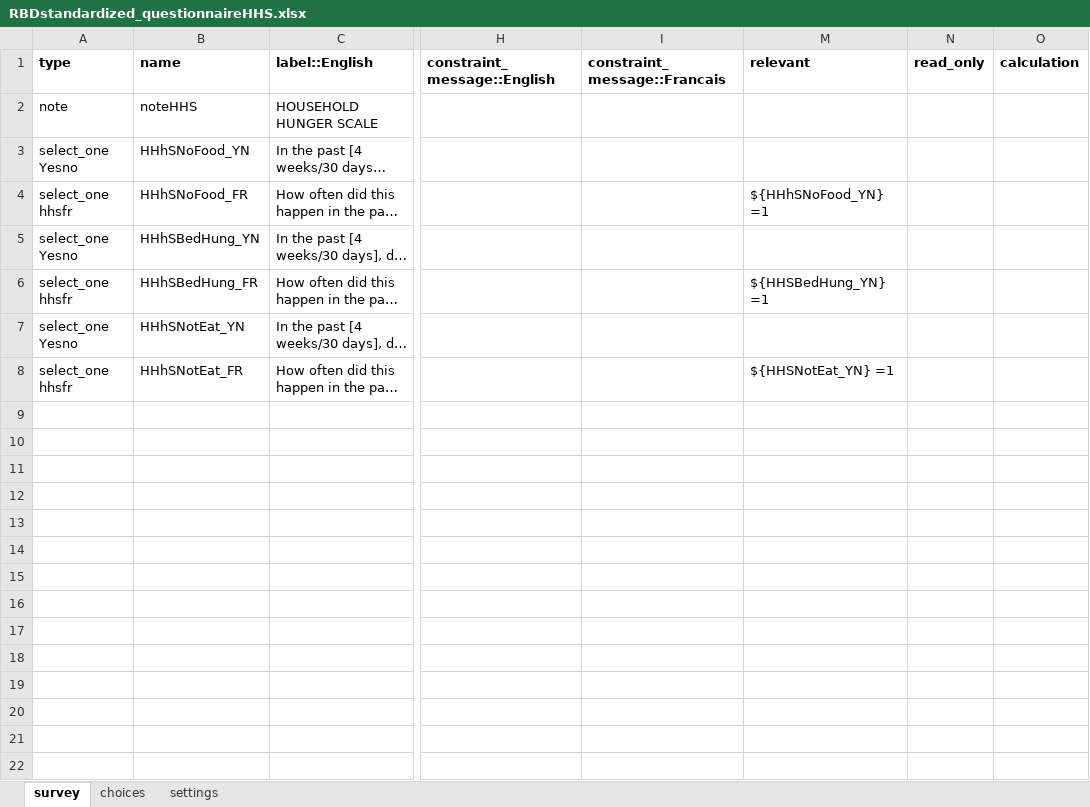
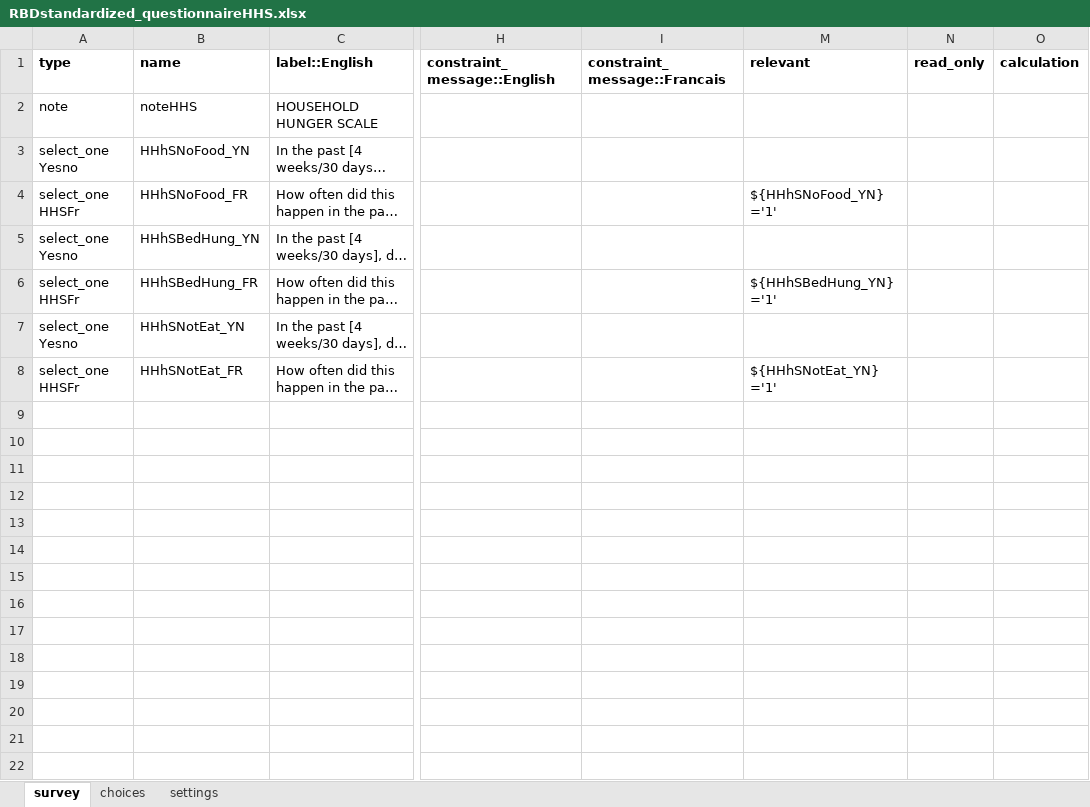
Before and after one commit to WFP-VAM/RBD_FS_CH_guide_EN, an Excel workbook: questionnaires/RBDstandardized_questionnaireHHS.xlsx, sheet survey, drawn as a sheet; only a part is shown, gaps mark what is left out; long unchanged cells end in …; values as stored, in another font and other column widths than the file's, no borders; rows hold the shown columns only; the diff covers the shown part only; the diff names each change by its address in the sheet, - before the commit and + after, or states it on an @@ line.

```diff
--- a/questionnaires/RBDstandardized_questionnaireHHS.xlsx (sheet survey)
+++ b/questionnaires/RBDstandardized_questionnaireHHS.xlsx (sheet survey)
-A4 (type): select_one hhsfr
+A4 (type): select_one HHSFr
-M4 (relevant): ${HHhSNoFood_YN} =1
+M4 (relevant): ${HHhSNoFood_YN} ='1'
-A6 (type): select_one hhsfr
+A6 (type): select_one HHSFr
-M6 (relevant): ${HHSBedHung_YN} =1
+M6 (relevant): ${HHhSBedHung_YN} ='1'
-A8 (type): select_one hhsfr
+A8 (type): select_one HHSFr
-M8 (relevant): ${HHSNotEat_YN} =1
+M8 (relevant): ${HHhSNotEat_YN} ='1'
-row 9: (empty)
-row 10: (empty)
-row 11: (empty)
-row 12: (empty)
-row 13: (empty)
-row 14: (empty)
-row 15: (empty)
-row 16: (empty)
-row 17: (empty)
-row 18: (empty)
-row 19: (empty)
-row 20: (empty)
-row 21: (empty)
-row 22: (empty)
```
Also changed, not shown: 91 removed rows elsewhere in this sheet, hidden cells, questionnaires/RBDstandardized_questionnaireFCSHDDS.xlsx, questionnaires/RBDstandardized_questionnaireLHCS_CARI.xlsx, 24 other files.
